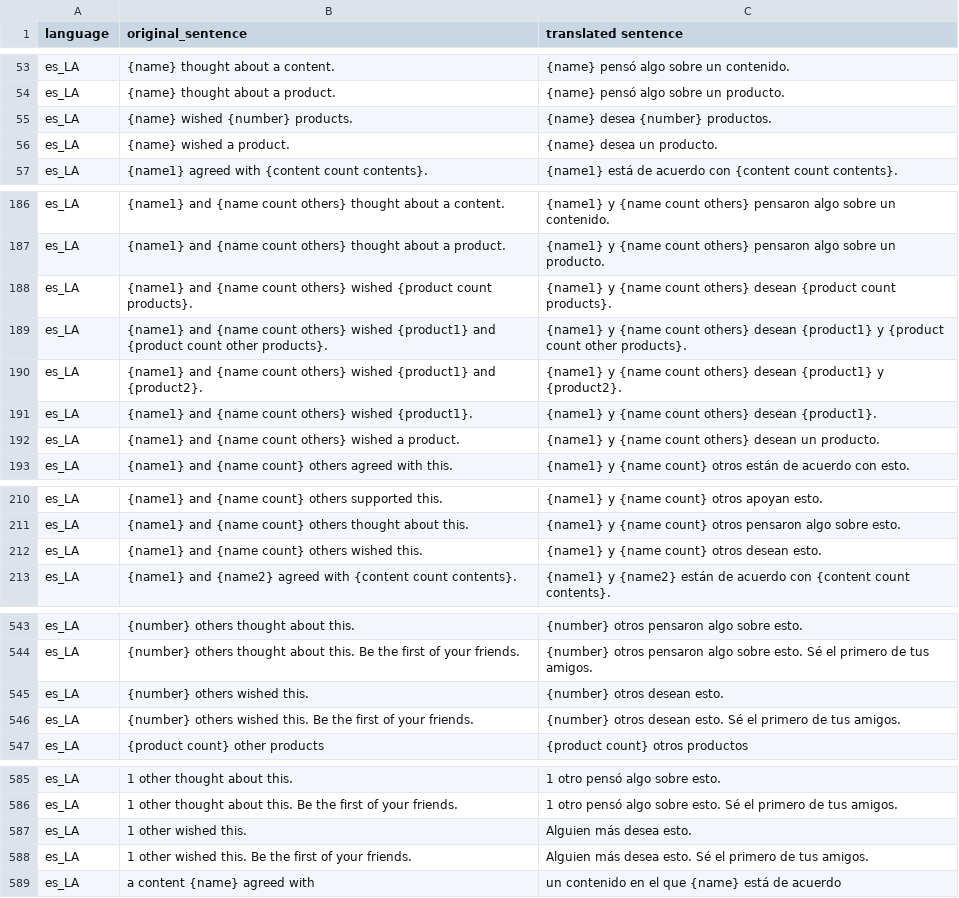
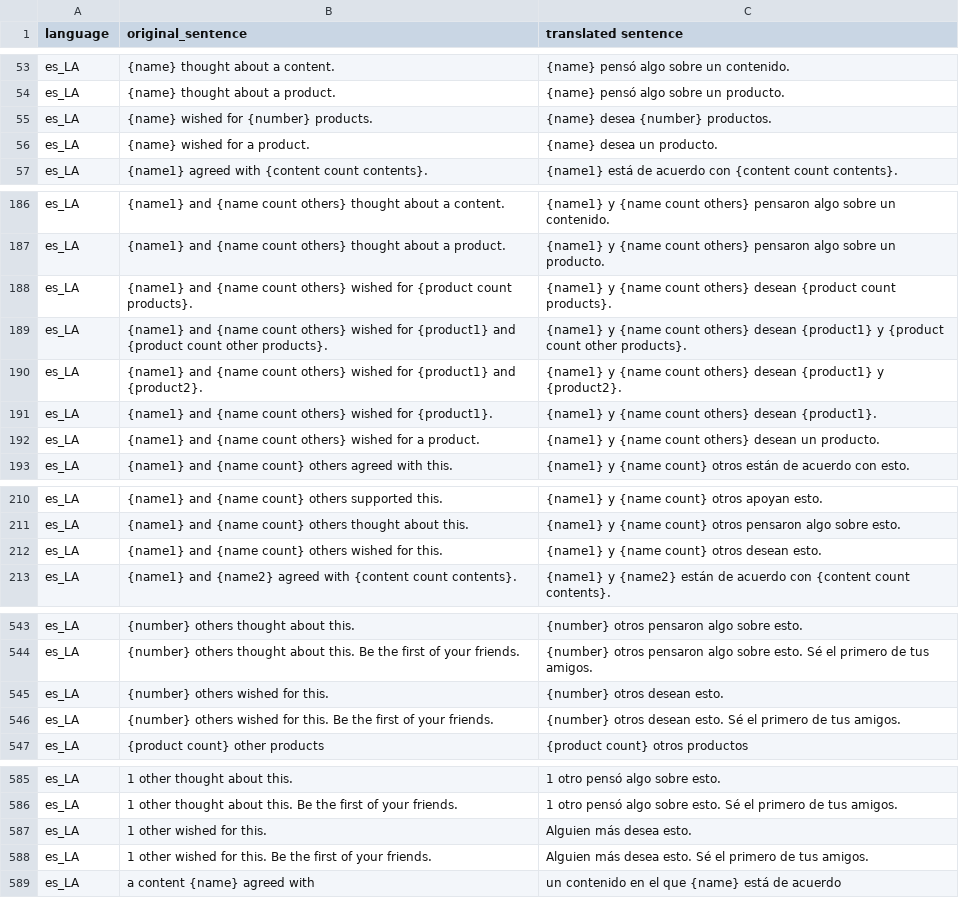
Before and after one commit to asgorgulho/facebook_translation_bot, a CSV file: fb_translated/GS_FP_APP_TRANSLATION_es_LA.csv, drawn as a sheet; only a part is shown, gaps mark what is left out; the diff covers the shown part only; the diff names each change by its address in the sheet, - before the commit and + after, or states it on an @@ line.

```diff
--- a/fb_translated/GS_FP_APP_TRANSLATION_es_LA.csv
+++ b/fb_translated/GS_FP_APP_TRANSLATION_es_LA.csv
-B55 (original_sentence): {name} wished {number} products.
+B55 (original_sentence): {name} wished for {number} products.
-B56 (original_sentence): {name} wished a product.
+B56 (original_sentence): {name} wished for a product.
-B188 (original_sentence): …others} wished {product count…
+B188 (original_sentence): …others} wished for {product count…
-B189 (original_sentence): …others} wished {product1} and…
+B189 (original_sentence): …others} wished for {product1} and…
-B190 (original_sentence): …others} wished {product1} and…
+B190 (original_sentence): …others} wished for {product1} and…
-B191 (original_sentence): …others} wished {product1}.
+B191 (original_sentence): …others} wished for {product1}.
-B192 (original_sentence): …others} wished a product.
+B192 (original_sentence): …others} wished for a product.
-B212 (original_sentence): …others wished this.
+B212 (original_sentence): …others wished for this.
-B545 (original_sentence): {number} others wished this.
+B545 (original_sentence): {number} others wished for this.
-B546 (original_sentence): …others wished this. Be…
+B546 (original_sentence): …others wished for this. Be…
-B587 (original_sentence): 1 other wished this.
+B587 (original_sentence): 1 other wished for this.
-B588 (original_sentence): …other wished this. Be…
+B588 (original_sentence): …other wished for this. Be…
```
Also changed, not shown: 6 added rows and 28 edited cells elsewhere in this file, fb_translated/GS_FP_APP_TRANSLATION_es_ES.csv, 15 other files.
